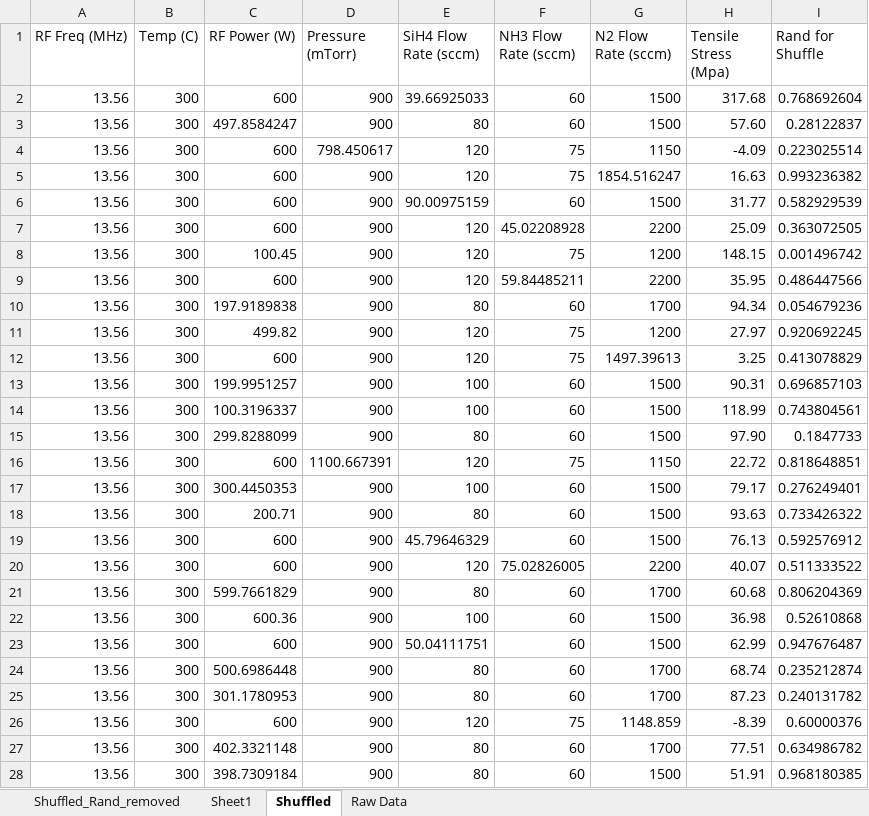
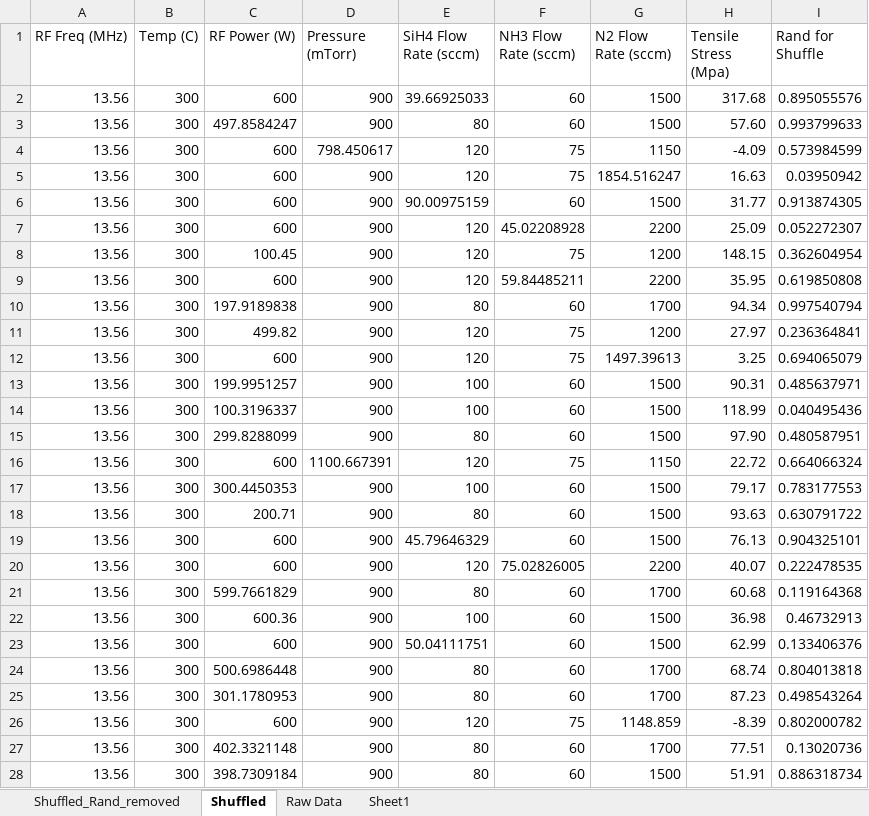
Before and after one commit to Geonu-AI/Regression_Analysis_of_PECVD_SiNx, an Excel workbook: database/Data Set.xlsx, sheet Shuffled, drawn as a sheet; only a part is shown; values as stored, in another font and other column widths than the file's, no borders; the diff covers the shown part only; the diff names each change by its address in the sheet, - before the commit and + after, or states it on an @@ line.

```diff
--- a/database/Data Set.xlsx (sheet Shuffled)
+++ b/database/Data Set.xlsx (sheet Shuffled)
@@ sheet tab order changed: Shuffled_Rand_removed | Shuffled | Raw Data | Sheet1 @@
-I2 (Rand for Shuffle): 0.768692604
+I2 (Rand for Shuffle): 0.895055576
-I3 (Rand for Shuffle): 0.28122837
+I3 (Rand for Shuffle): 0.993799633
-I4 (Rand for Shuffle): 0.223025514
+I4 (Rand for Shuffle): 0.573984599
-I5 (Rand for Shuffle): 0.993236382
+I5 (Rand for Shuffle): 0.03950942
-I6 (Rand for Shuffle): 0.582929539
+I6 (Rand for Shuffle): 0.913874305
-I7 (Rand for Shuffle): 0.363072505
+I7 (Rand for Shuffle): 0.052272307
-I8 (Rand for Shuffle): 0.001496742
+I8 (Rand for Shuffle): 0.362604954
-I9 (Rand for Shuffle): 0.486447566
+I9 (Rand for Shuffle): 0.619850808
-I10 (Rand for Shuffle): 0.054679236
+I10 (Rand for Shuffle): 0.997540794
-I11 (Rand for Shuffle): 0.920692245
+I11 (Rand for Shuffle): 0.236364841
-I12 (Rand for Shuffle): 0.413078829
+I12 (Rand for Shuffle): 0.694065079
-I13 (Rand for Shuffle): 0.696857103
+I13 (Rand for Shuffle): 0.485637971
-I14 (Rand for Shuffle): 0.743804561
+I14 (Rand for Shuffle): 0.040495436
-I15 (Rand for Shuffle): 0.1847733
+I15 (Rand for Shuffle): 0.480587951
-I16 (Rand for Shuffle): 0.818648851
+I16 (Rand for Shuffle): 0.664066324
-I17 (Rand for Shuffle): 0.276249401
+I17 (Rand for Shuffle): 0.783177553
-I18 (Rand for Shuffle): 0.733426322
+I18 (Rand for Shuffle): 0.630791722
-I19 (Rand for Shuffle): 0.592576912
+I19 (Rand for Shuffle): 0.904325101
-I20 (Rand for Shuffle): 0.511333522
+I20 (Rand for Shuffle): 0.222478535
-I21 (Rand for Shuffle): 0.806204369
+I21 (Rand for Shuffle): 0.119164368
-I22 (Rand for Shuffle): 0.52610868
+I22 (Rand for Shuffle): 0.46732913
-I23 (Rand for Shuffle): 0.947676487
+I23 (Rand for Shuffle): 0.133406376
-I24 (Rand for Shuffle): 0.235212874
+I24 (Rand for Shuffle): 0.804013818
-I25 (Rand for Shuffle): 0.240131782
+I25 (Rand for Shuffle): 0.498543264
-I26 (Rand for Shuffle): 0.60000376
+I26 (Rand for Shuffle): 0.802000782
-I27 (Rand for Shuffle): 0.634986782
+I27 (Rand for Shuffle): 0.13020736
-I28 (Rand for Shuffle): 0.968180385
+I28 (Rand for Shuffle): 0.886318734
```
Also changed, not shown: 16 edited cells elsewhere in this sheet, sheet Shuffled_Rand_removed, sheet Sheet1, charts or pictures, 2 other files.
